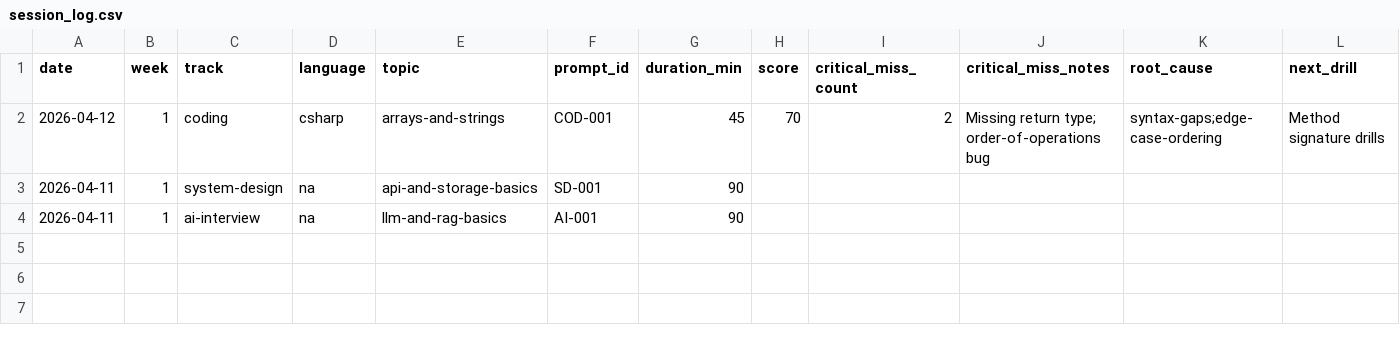
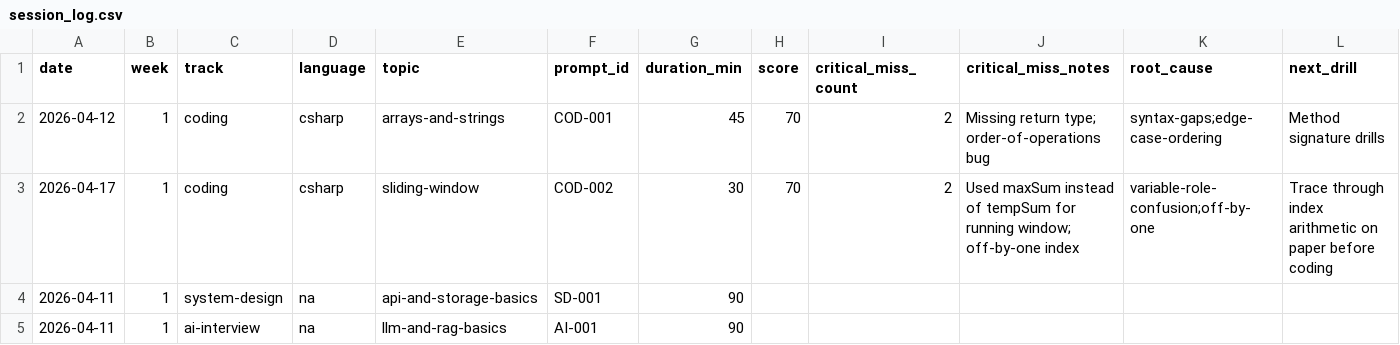
Before and after one commit to htertery/interview, a CSV file: templates/session_log.csv, drawn as a sheet; only a part is shown; rows hold the shown columns only; the diff names each change by its address in the sheet, - before the commit and + after, or states it on an @@ line.

```diff
--- a/templates/session_log.csv
+++ b/templates/session_log.csv
+row 3: 2026-04-17 | 1 | coding | csharp | sliding-window | COD-002 | 30 | 70 | 2 | Used maxSum instead of tempSum for running window; off-by-one index | variable-role-confusion;off-by-one | Trace through index arithmetic on paper before coding
```
Also changed, not shown: templates/chapter_sessions.csv, templates/chapters.csv, 2 other files.
